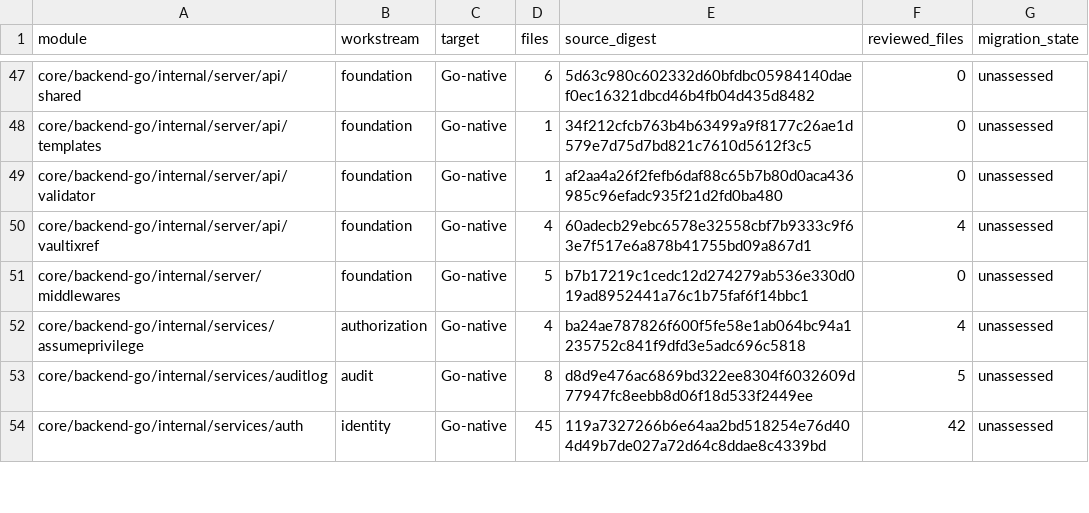
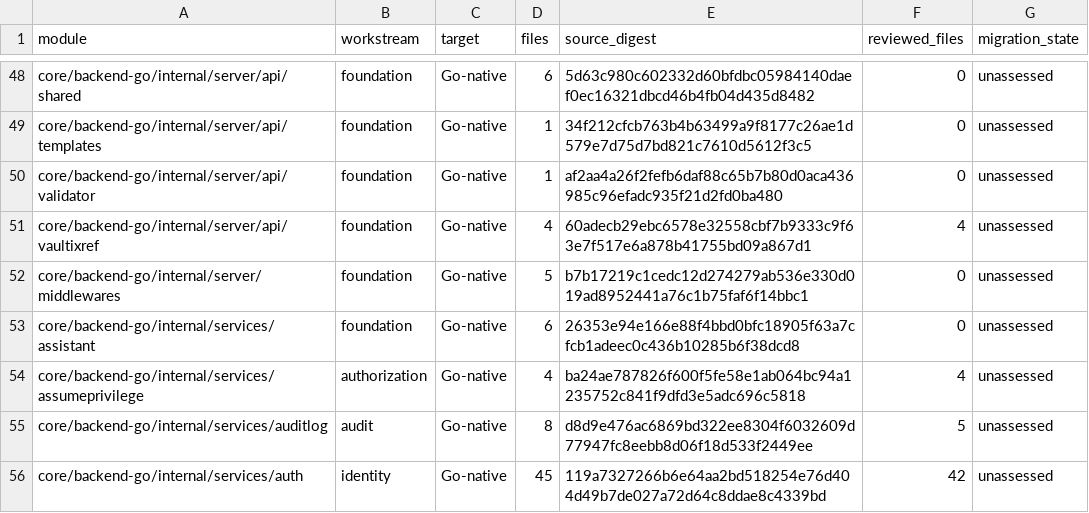
Before and after one commit to shippinAI/vaultix, a TSV file: docs/migration/generated/modules.tsv, drawn as a sheet; only a part is shown, gaps mark what is left out; the diff covers the shown part only.

```diff
--- a/docs/migration/generated/modules.tsv
+++ b/docs/migration/generated/modules.tsv
@@ -51,2 +52,3 @@ core/backend-go/internal/server/api/vaultixref	foundation	Go-native	4	60adecb29e
 core/backend-go/internal/server/middlewares	foundation	Go-native	5	b7b17219c1cedc12d274279ab536e330d019ad8952441a76c1b75faf6f14bbc1	0	unassessed
+core/backend-go/internal/services/assistant	foundation	Go-native	6	26353e94e166e88f4bbd0bfc18905f63a7cfcb1adeec0c436b10285b6f38dcd8	0	unassessed
 core/backend-go/internal/services/assumeprivilege	authorization	Go-native	4	ba24ae787826f600f5fe58e1ab064bc94a1235752c841f9dfd3e5adc696c5818	4	unassessed
```
Also changed, not shown: 3 added rows and 18 edited cells elsewhere in this file, 50 other files.
